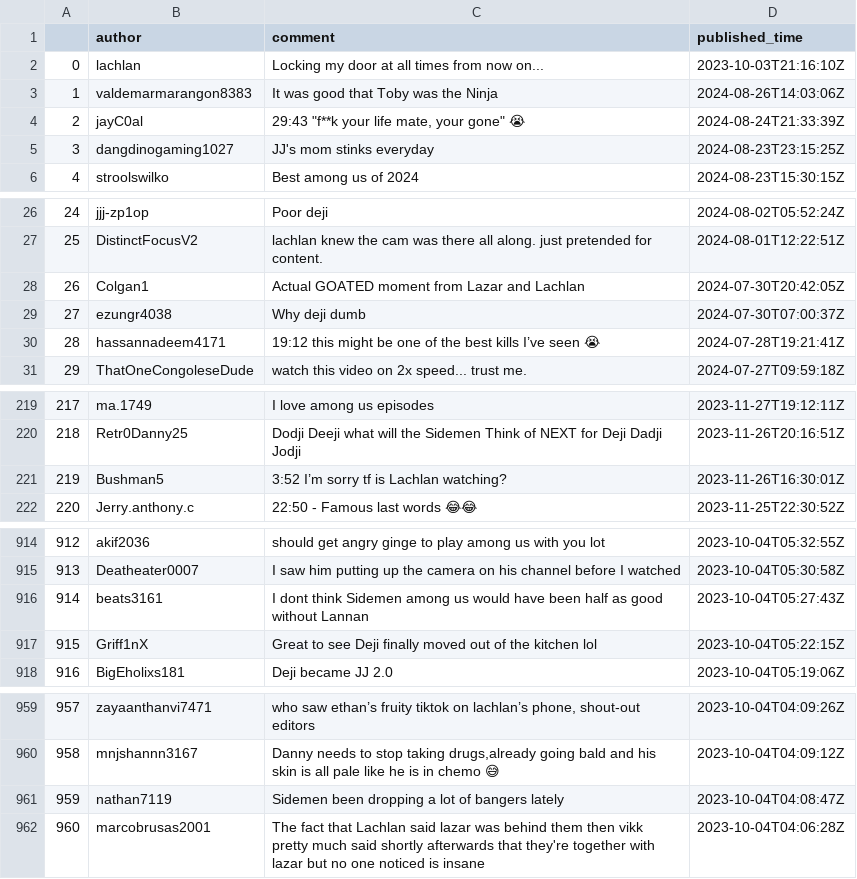
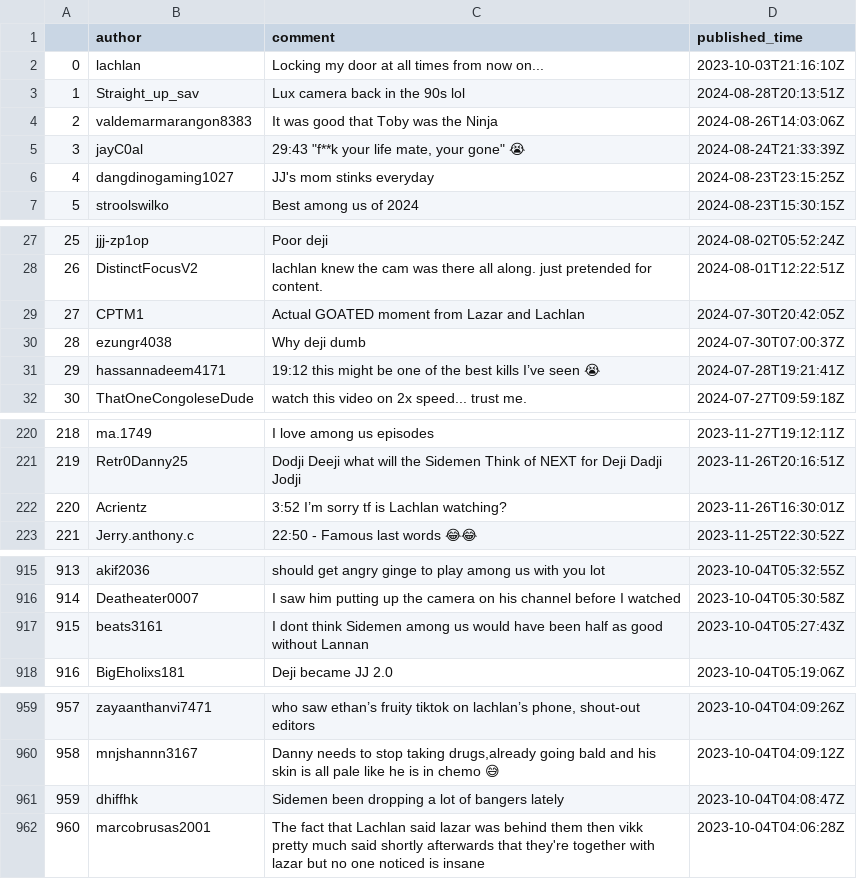
Before and after one commit to overlordiam/Airflow-project, a CSV file: youtube_comments.csv, drawn as a sheet; only a part is shown, gaps mark what is left out; removed rows and columns are numbered as before the commit, all else as after; the diff covers the shown part only; the diff names each change by its address in the sheet, - before the commit and + after, or states it on an @@ line.

```diff
--- a/youtube_comments.csv
+++ b/youtube_comments.csv
+row 3: 1 | Straight_up_sav | Lux camera back in the 90s lol | 2024-08-28T20:13:51Z
@@ column A renumbered between rows 4 and 917 @@
-B29 (author): Colgan1
+B29 (author): CPTM1
-B222 (author): Bushman5
+B222 (author): Acrientz
-row 917: 915 | Griff1nX | Great to see Deji finally moved out of the kitchen lol | 2023-10-04T05:22:15Z
-B961 (author): nathan7119
+B961 (author): dhiffhk
```
Also changed, not shown: 1 edited cell elsewhere in this file, 7 other files.
